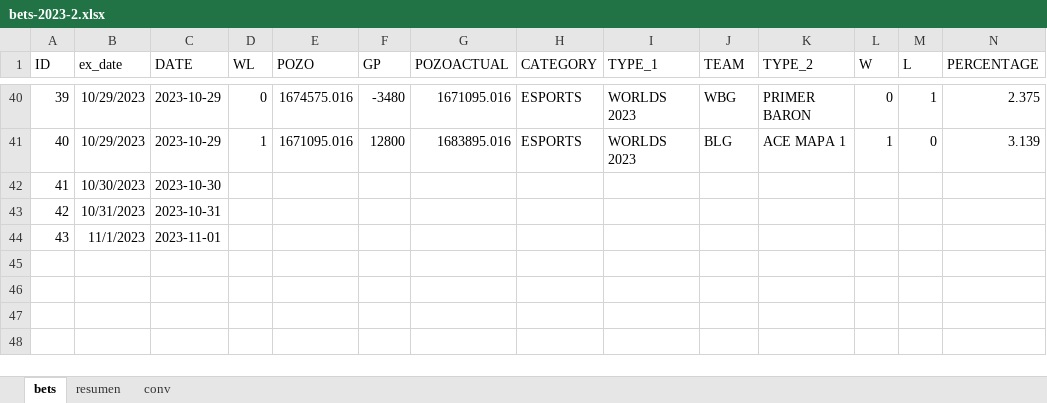
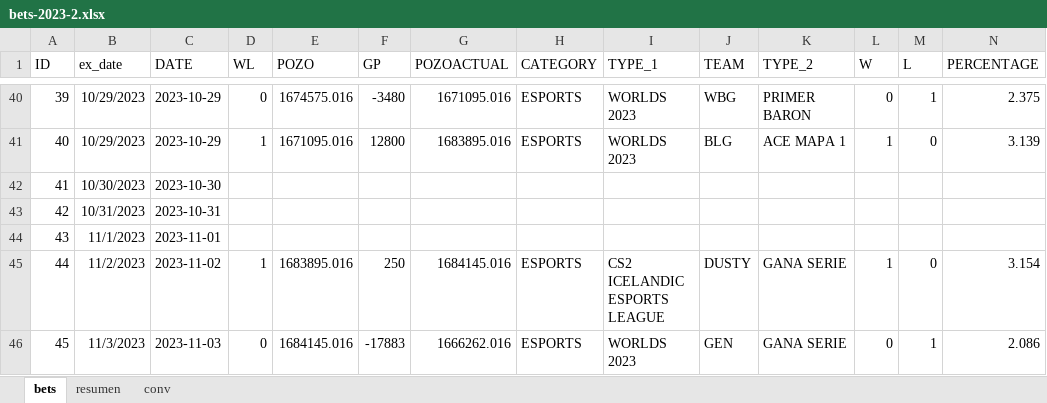
Before and after one commit to msebastianvg/pruebita, an Excel workbook: bets-2023-2.xlsx, sheet bets, drawn as a sheet; only a part is shown, gaps mark what is left out; values as stored, in another font and other column widths than the file's, no borders; the diff names each change by its address in the sheet, - before the commit and + after, or states it on an @@ line.

Commit message:
Add files via upload

```diff
--- a/bets-2023-2.xlsx (sheet bets)
+++ b/bets-2023-2.xlsx (sheet bets)
+row 45: 44 | 11/2/2023 | 2023-11-02 | 1 | 1683895.016 | 250 | 1684145.016 | ESPORTS | CS2 ICELANDIC ESPORTS LEAGUE | DUSTY | GANA SERIE | 1 | 0 | 3.154
+row 46: 45 | 11/3/2023 | 2023-11-03 | 0 | 1684145.016 | -17883 | 1666262.016 | ESPORTS | WORLDS 2023 | GEN | GANA SERIE | 0 | 1 | 2.086
```
Also changed, not shown: sheet resumen.
